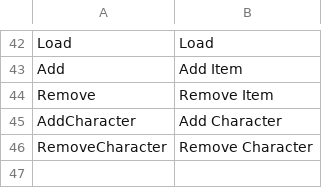
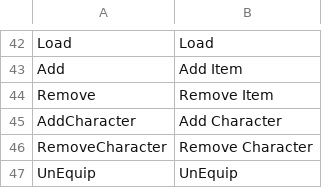
Before and after one commit to Devel-Rocket-ClassRoom/unity-file-ui-study-Miniro9322, a CSV file: Assets/Resources/DataTables/StringTableEn.csv, drawn as a sheet; only a part is shown, gaps mark what is left out; the diff names each change by its address in the sheet, - before the commit and + after, or states it on an @@ line.

```diff
--- a/Assets/Resources/DataTables/StringTableEn.csv
+++ b/Assets/Resources/DataTables/StringTableEn.csv
+row 47: UnEquip | UnEquip
```
Also changed, not shown: Assets/Resources/DataTables/StringTableJp.csv, Assets/Resources/DataTables/StringTableKr.csv, 6 other files.
